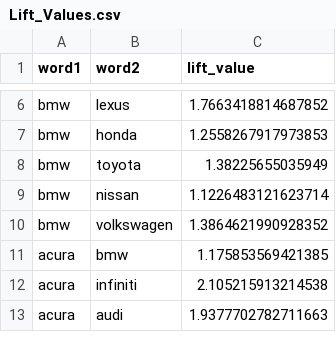
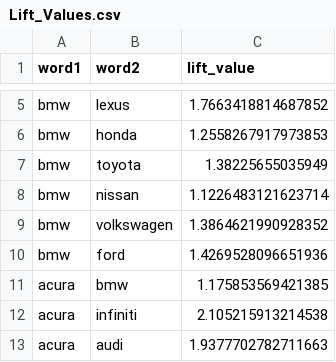
Before and after one commit to jncurrea/Edmunds_Scraper, a CSV file: Lift_Values.csv, drawn as a sheet; only a part is shown, gaps mark what is left out; the diff covers the shown part only.

```diff
--- a/Lift_Values.csv
+++ b/Lift_Values.csv
@@ -10,2 +9,3 @@ bmw,nissan,1.1226483121623714
 bmw,volkswagen,1.3864621990928352
+bmw,ford,1.4269528096651936
 acura,bmw,1.175853569421385
```
Also changed, not shown: 17 added rows and 18 removed rows elsewhere in this file, Lift_Matrix.csv.
